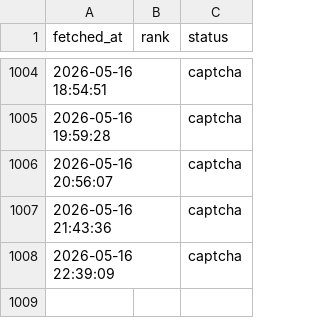
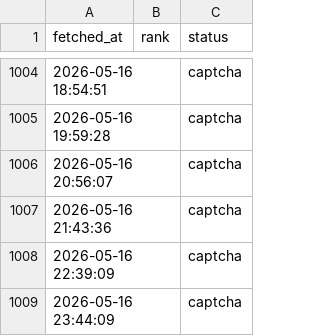
Before and after one commit to veridelisi/fedbalancesheet-reserves, a CSV file: ranks_B0G584KJ73.csv, drawn as a sheet; only a part is shown, gaps mark what is left out; the diff names each change by its address in the sheet, - before the commit and + after, or states it on an @@ line.

```diff
--- a/ranks_B0G584KJ73.csv
+++ b/ranks_B0G584KJ73.csv
+row 1009: 2026-05-16 23:44:09 |  | captcha
```
